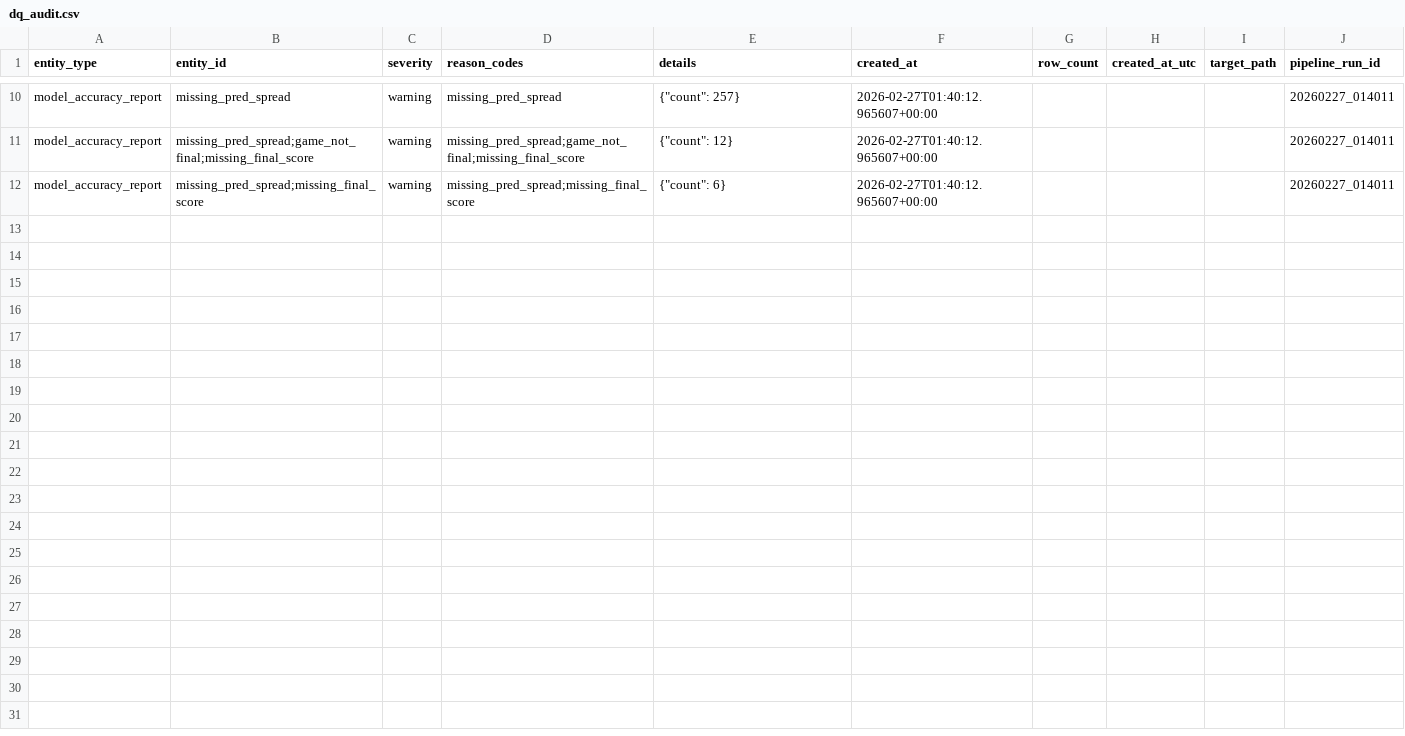
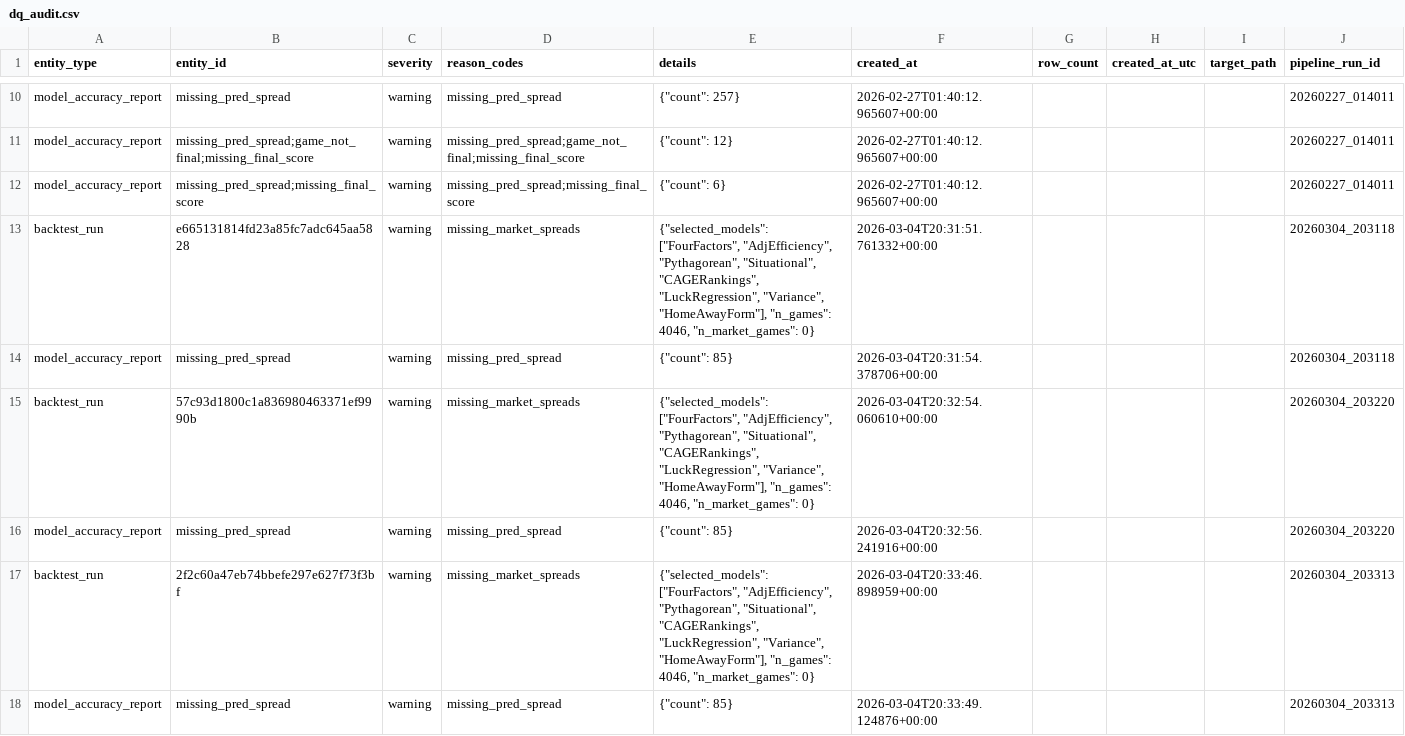
Before and after one commit to goldbondman/CBB.RD2, a CSV file: data/dq_audit.csv, drawn as a sheet; only a part is shown, gaps mark what is left out; the diff covers the shown part only; the diff names each change by its address in the sheet, - before the commit and + after, or states it on an @@ line.

Commit message:
data: resolve team season summary conflict and preserve local csv updates

```diff
--- a/data/dq_audit.csv
+++ b/data/dq_audit.csv
+row 13: backtest_run | e665131814fd23a85fc7adc645aa5828 | warning | missing_market_spreads | {"selected_models": ["FourFactors", "AdjEfficiency", "Pythagorean", "Situational", "CAGERankings", "LuckRegression", "Variance", "HomeAwayForm"], "n_games": 4046, "n_market_games": 0} | 2026-03-04T20:31:51.761332+00:00 |  |  |  | 20260304_203118
+row 14: model_accuracy_report | missing_pred_spread | warning | missing_pred_spread | {"count": 85} | 2026-03-04T20:31:54.378706+00:00 |  |  |  | 20260304_203118
+row 15: backtest_run | 57c93d1800c1a836980463371ef9990b | warning | missing_market_spreads | {"selected_models": ["FourFactors", "AdjEfficiency", "Pythagorean", "Situational", "CAGERankings", "LuckRegression", "Variance", "HomeAwayForm"], "n_games": 4046, "n_market_games": 0} | 2026-03-04T20:32:54.060610+00:00 |  |  |  | 20260304_203220
+row 16: model_accuracy_report | missing_pred_spread | warning | missing_pred_spread | {"count": 85} | 2026-03-04T20:32:56.241916+00:00 |  |  |  | 20260304_203220
+row 17: backtest_run | 2f2c60a47eb74bbefe297e627f73f3bf | warning | missing_market_spreads | {"selected_models": ["FourFactors", "AdjEfficiency", "Pythagorean", "Situational", "CAGERankings", "LuckRegression", "Variance", "HomeAwayForm"], "n_games": 4046, "n_market_games": 0} | 2026-03-04T20:33:46.898959+00:00 |  |  |  | 20260304_203313
+row 18: model_accuracy_report | missing_pred_spread | warning | missing_pred_spread | {"count": 85} | 2026-03-04T20:33:49.124876+00:00 |  |  |  | 20260304_203313
```
Also changed, not shown: 6 added rows elsewhere in this file, data/backtest_model_report_latest.csv, data/model_accuracy_by_dimension.csv, 4 other files.
